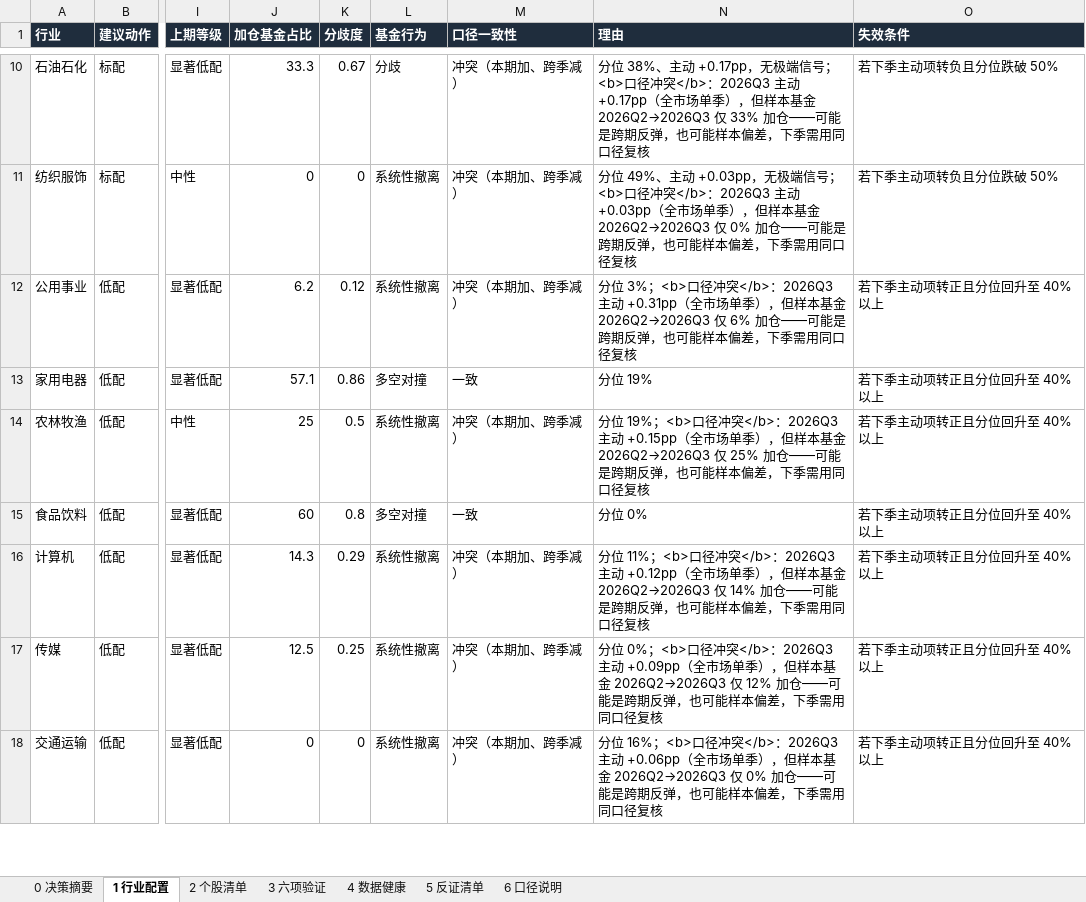
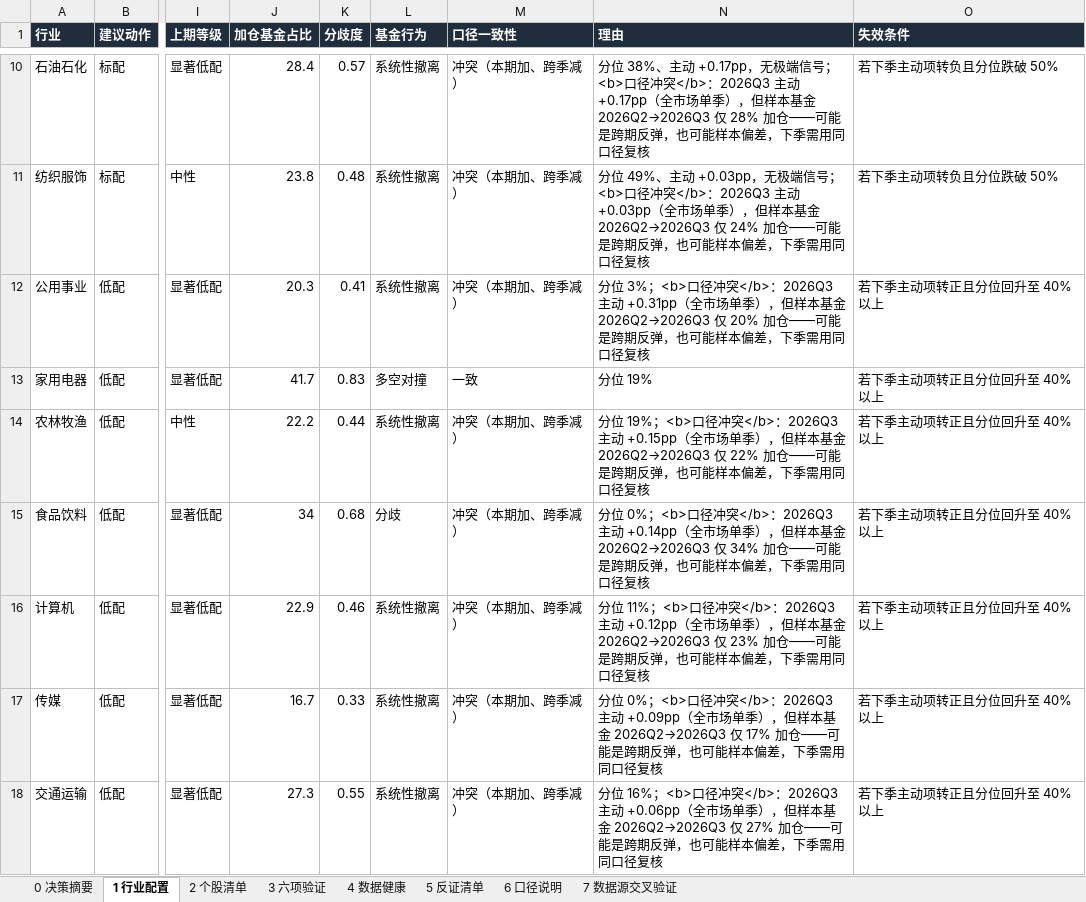
Before and after one commit to HuangDecong/Jiawei-investment, an Excel workbook: 报告/机构持仓决策报告.xlsx, sheet 1 行业配置, drawn as a sheet; only a part is shown, gaps mark what is left out; values as stored, in another font and other column widths than the file's, no borders; the diff covers the shown part only; the diff names each change by its address in the sheet, - before the commit and + after, or states it on an @@ line.

```diff
--- a/报告/机构持仓决策报告.xlsx (sheet 1 行业配置)
+++ b/报告/机构持仓决策报告.xlsx (sheet 1 行业配置)
+sheet tab: 7 数据源交叉验证
-J10 (加仓基金占比): 33.3
+J10 (加仓基金占比): 28.4
-K10 (分歧度): 0.67
+K10 (分歧度): 0.57
-L10 (基金行为): 分歧
+L10 (基金行为): 系统性撤离
-N10 (理由): …2026Q2→2026Q3 仅 33% 加仓——可…
+N10 (理由): …2026Q2→2026Q3 仅 28% 加仓——可…
-J11 (加仓基金占比): 0
+J11 (加仓基金占比): 23.8
-K11 (分歧度): 0
+K11 (分歧度): 0.48
-N11 (理由): …2026Q2→2026Q3 仅 0% 加仓——可…
+N11 (理由): …2026Q2→2026Q3 仅 24% 加仓——可…
-J12 (加仓基金占比): 6.2
+J12 (加仓基金占比): 20.3
-K12 (分歧度): 0.12
+K12 (分歧度): 0.41
-N12 (理由): …2026Q2→2026Q3 仅 6% 加仓——可…
+N12 (理由): …2026Q2→2026Q3 仅 20% 加仓——可…
-J13 (加仓基金占比): 57.1
+J13 (加仓基金占比): 41.7
-K13 (分歧度): 0.86
+K13 (分歧度): 0.83
-J14 (加仓基金占比): 25
+J14 (加仓基金占比): 22.2
-K14 (分歧度): 0.5
+K14 (分歧度): 0.44
-N14 (理由): …2026Q2→2026Q3 仅 25% 加仓——可…
+N14 (理由): …2026Q2→2026Q3 仅 22% 加仓——可…
-J15 (加仓基金占比): 60
+J15 (加仓基金占比): 34
-K15 (分歧度): 0.8
+K15 (分歧度): 0.68
-L15 (基金行为): 多空对撞
+L15 (基金行为): 分歧
-M15 (口径一致性): 一致
+M15 (口径一致性): 冲突（本期加、跨季减）
-N15 (理由): 分位 0%
+N15 (理由): 分位 0%；<b>口径冲突</b>：2026Q3 主动 +0.14pp（全市场单季），但样本基金 2026Q2→2026Q3 仅 34% 加仓——可能是跨期反弹，也可能样本偏差，下季需用同口径复核
-J16 (加仓基金占比): 14.3
+J16 (加仓基金占比): 22.9
-K16 (分歧度): 0.29
+K16 (分歧度): 0.46
-N16 (理由): …2026Q2→2026Q3 仅 14% 加仓——可…
+N16 (理由): …2026Q2→2026Q3 仅 23% 加仓——可…
-J17 (加仓基金占比): 12.5
+J17 (加仓基金占比): 16.7
-K17 (分歧度): 0.25
+K17 (分歧度): 0.33
-N17 (理由): …2026Q2→2026Q3 仅 12% 加仓——可…
+N17 (理由): …2026Q2→2026Q3 仅 17% 加仓——可…
-J18 (加仓基金占比): 0
+J18 (加仓基金占比): 27.3
-K18 (分歧度): 0
+K18 (分歧度): 0.55
-N18 (理由): …2026Q2→2026Q3 仅 0% 加仓——可…
+N18 (理由): …2026Q2→2026Q3 仅 27% 加仓——可…
```
Also changed, not shown: 67 edited cells elsewhere in this sheet, sheet 0 决策摘要, 9 other files.
